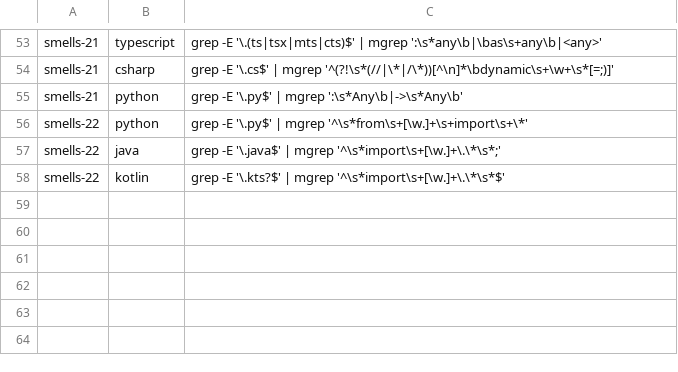
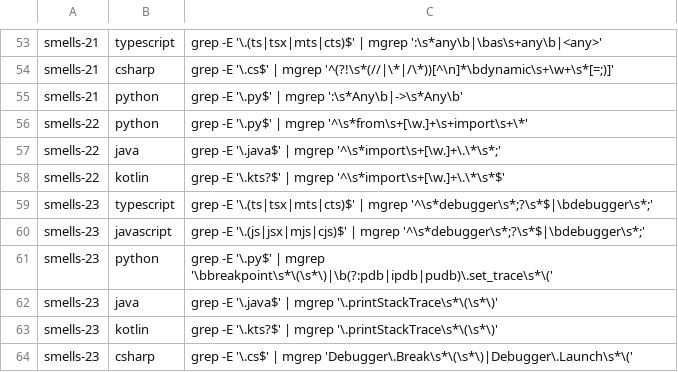
Before and after one commit to user538295/claude_goodies, a TSV file: skills/clean-code-review/scripts/checks/smells.tsv, drawn as a sheet; only a part is shown, gaps mark what is left out.

Commit message:
feat(clean-code-review): add 10 security and DDD checks, raising catalog to 109
## New security checks (safety group)

The safety group covered concurrency, resource, and numeric-precision
faults but had no coverage for the classic injection and crypto-misuse
surface. Five new Critical/Major checks close that gap, each with
scripted detections across up to 7 languages and MATCH/NOMATCH corpus
rows.

- `safety-17` — weak or broken cryptographic primitive (MD5/SHA-1 for
  security, DES/3DES/RC4, ECB mode)
- `safety-18` — TLS or certificate verification disabled
- `safety-19` — OS command or code injection surface (`shell=True`,
  `os.system`, `child_process.exec`, `eval`/`exec`)
- `safety-20` — unsafe deserialization of untrusted data (`pickle`,
  `yaml.load`, native `readObject`, `BinaryFormatter`)
- `safety-21` — Java `String`/reference comparison via `==`/`!=`

## New DDD checks (ddd group)

The ddd group had only 5 checks. Four new ones extend it to aggregate
integrity and context boundaries, mixing scripted detection with
agent-judgment rules.

- `ddd-06` — bounded-context coupling via cross-BC import (scriptable,
  6 languages)
- `ddd-07` — mutable collection leaked from an aggregate (scriptable,
  5 languages)
- `ddd-08` — domain event not raised on a state transition (judgment)
- `ddd-09` — complex aggregate construction outside a factory
  (judgment)

## New smells check

- `smells-23` — leftover `debugger`/`breakpoint()`/`printStackTrace()`
  debugging statement shipped in committed code

## Metadata and count updates

The catalog total moves from 99 to 109; per-group counts become
safety=21, ddd=9, smells=23. Every place that declares counts is
updated to match.

- `SKILL.md`: description, expected-count line, group table, benchmark
  note
- `synthesizer.md`: expected-count table (both occurrences) used for
  `{checks_run}` and `checks declared`
- Group files: `STATUS` line check totals in `safety.md`, `ddd.md`,
  `smells.md`
- `benchmark/README.md`: the 24-checks-added-later note (fixture still
  exercises 85 of 109)

```diff
--- a/skills/clean-code-review/scripts/checks/smells.tsv
+++ b/skills/clean-code-review/scripts/checks/smells.tsv
@@ -58 +58,7 @@ smells-22	java	grep -E '\.java$' | mgrep '^\s*import\s+[\w.]+\.\*\s*;'
 smells-22	kotlin	grep -E '\.kts?$' | mgrep '^\s*import\s+[\w.]+\.\*\s*$'
+smells-23	typescript	grep -E '\.(ts|tsx|mts|cts)$' | mgrep '^\s*debugger\s*;?\s*$|\bdebugger\s*;'
+smells-23	javascript	grep -E '\.(js|jsx|mjs|cjs)$' | mgrep '^\s*debugger\s*;?\s*$|\bdebugger\s*;'
+smells-23	python	grep -E '\.py$' | mgrep '\bbreakpoint\s*\(\s*\)|\b(?:pdb|ipdb|pudb)\.set_trace\s*\('
+smells-23	java	grep -E '\.java$' | mgrep '\.printStackTrace\s*\(\s*\)'
+smells-23	kotlin	grep -E '\.kts?$' | mgrep '\.printStackTrace\s*\(\s*\)'
+smells-23	csharp	grep -E '\.cs$' | mgrep 'Debugger\.Break\s*\(\s*\)|Debugger\.Launch\s*\('
```
Also changed, not shown: skills/clean-code-review/scripts/checks/ddd.tsv, skills/clean-code-review/scripts/checks/safety.tsv, 7 other files.
